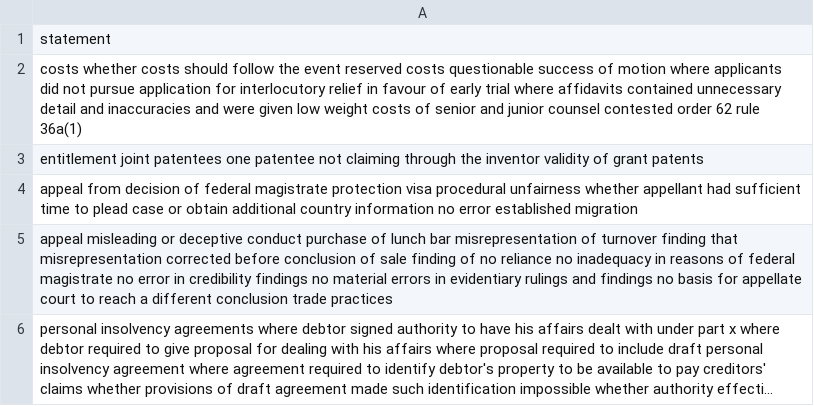
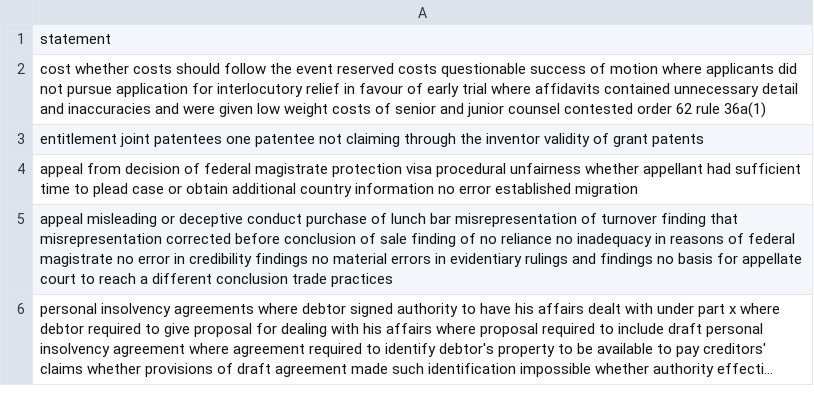
Before and after one commit to hetaswini/CrewAIProject, a CSV file: legalStatements.csv, drawn as a sheet; only a part is shown; long unchanged cells end in ….

Commit message:
testing

```diff
--- a/legalStatements.csv
+++ b/legalStatements.csv
@@ -1,3 +1,3 @@
 statement
-costs whether costs should follow the event reserved costs questionable success of motion where applicants did not pursue application for interlocutory relief in favour of early trial where affidavits contained unnecessary detail and inaccuracies and were given low weight costs of senior and junior counsel contested order 62 rule 36a(1)
+cost whether costs should follow the event reserved costs questionable success of motion where applicants did not pursue application for interlocutory relief in favour of early trial where affidavits contained unnecessary detail and inaccuracies and were given low weight costs of senior and junior counsel contested order 62 rule 36a(1)
 entitlement joint patentees one patentee not claiming through the inventor validity of grant patents
```
